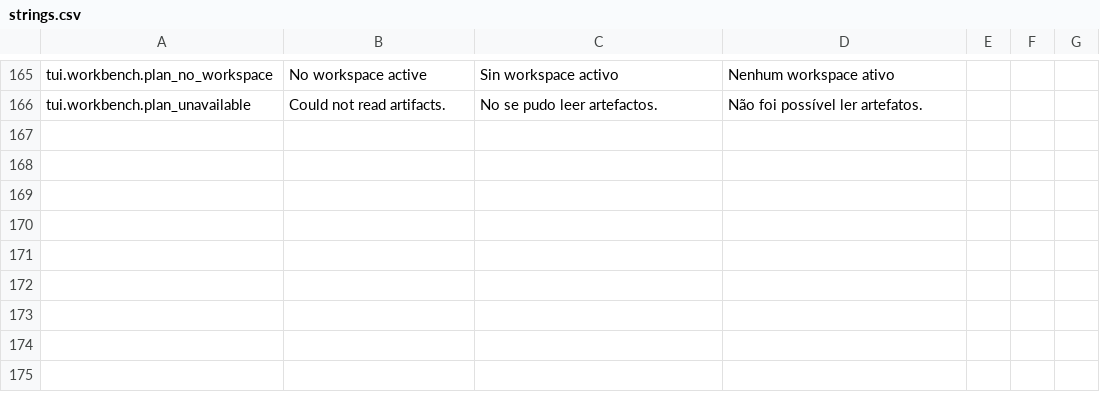
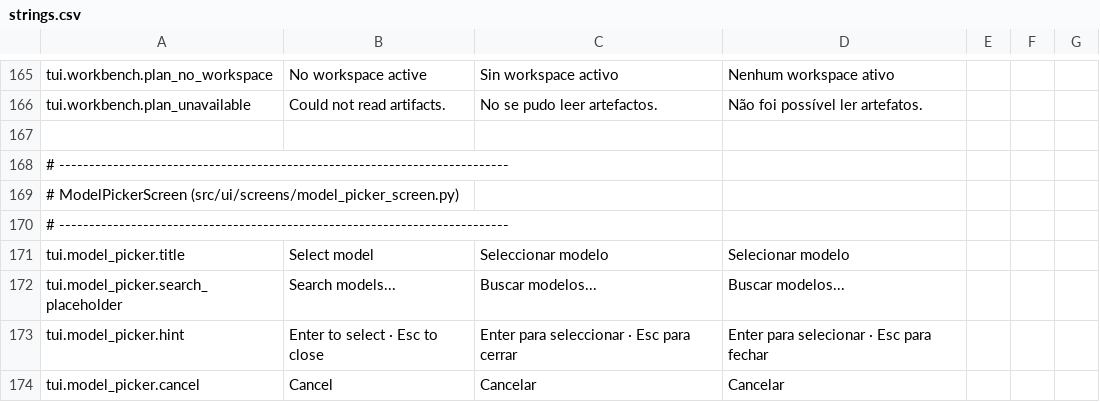
Before and after one commit to brunosrz/vectora, a CSV file: src/ui/i18n/strings.csv, drawn as a sheet; only a part is shown, gaps mark what is left out.

Commit message:
B.5: ModelPickerScreen fuzzy com Ctrl+M

```diff
--- a/src/ui/i18n/strings.csv
+++ b/src/ui/i18n/strings.csv
@@ -166 +166,9 @@ tui.workbench.plan_no_workspace,No workspace active,Sin workspace activo,Nenhum
 tui.workbench.plan_unavailable,Could not read artifacts.,No se pudo leer artefactos.,Não foi possível ler artefatos.
+
+# ---------------------------------------------------------------------------
+# ModelPickerScreen (src/ui/screens/model_picker_screen.py)
+# ---------------------------------------------------------------------------
+tui.model_picker.title,Select model,Seleccionar modelo,Selecionar modelo
+tui.model_picker.search_placeholder,Search models...,Buscar modelos...,Buscar modelos...
+tui.model_picker.hint,Enter to select · Esc to close,Enter para seleccionar · Esc para cerrar,Enter para selecionar · Esc para fechar
+tui.model_picker.cancel,Cancel,Cancelar,Cancelar
```
Also changed, not shown: 3 other files.
